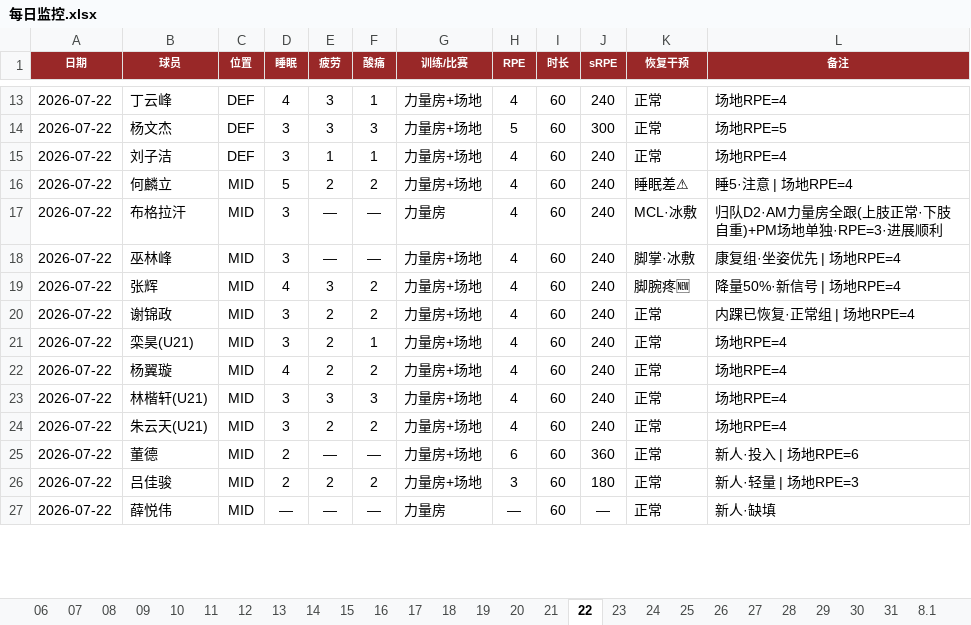
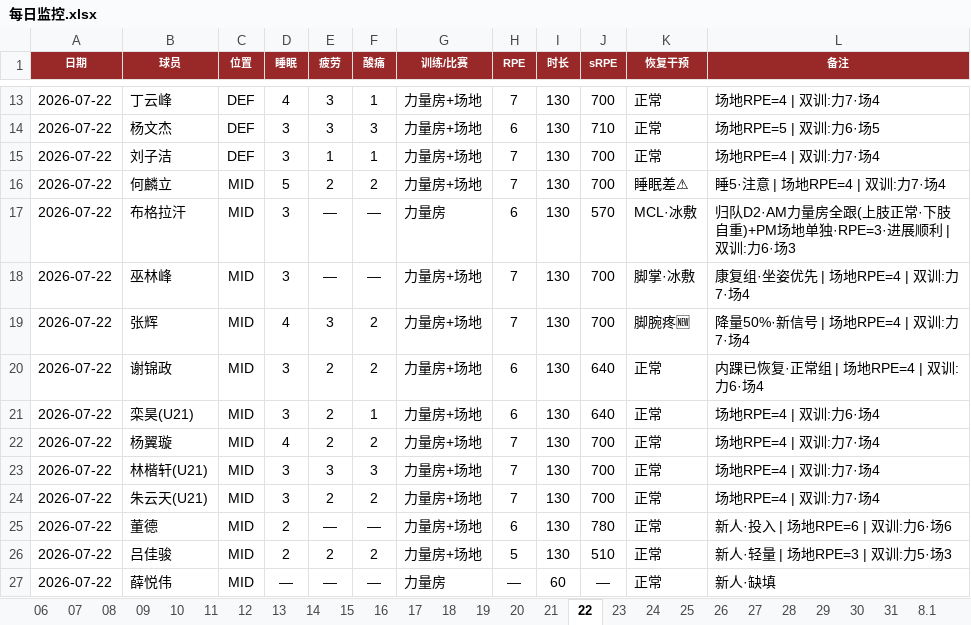
Before and after one commit to 13909605065/kenshin-pro, an Excel workbook: public/share/data/每日监控.xlsx, sheet 22, drawn as a sheet; only a part is shown, gaps mark what is left out; values as stored, in another font and other column widths than the file's, no borders; the diff covers the shown part only; the diff names each change by its address in the sheet, - before the commit and + after, or states it on an @@ line.

```diff
--- a/public/share/data/每日监控.xlsx (sheet 22)
+++ b/public/share/data/每日监控.xlsx (sheet 22)
-H13 (RPE): 4
+H13 (RPE): 7
-I13:I26 (时长): 60
+I13:I26 (时长): 130
-J13 (sRPE): 240
+J13 (sRPE): 700
-L13 (备注): 场地RPE=4
+L13 (备注): 场地RPE=4 | 双训:力7·场4
-H14 (RPE): 5
+H14 (RPE): 6
-J14 (sRPE): 300
+J14 (sRPE): 710
-L14 (备注): 场地RPE=5
+L14 (备注): 场地RPE=5 | 双训:力6·场5
-H15:H16 (RPE): 4
+H15:H16 (RPE): 7
-J15:J16 (sRPE): 240
+J15:J16 (sRPE): 700
-L15 (备注): 场地RPE=4
+L15 (备注): 场地RPE=4 | 双训:力7·场4
-L16 (备注): 睡5·注意 | 场地RPE=4
+L16 (备注): 睡5·注意 | 场地RPE=4 | 双训:力7·场4
-H17 (RPE): 4
+H17 (RPE): 6
-J17 (sRPE): 240
+J17 (sRPE): 570
-L17 (备注): …进展顺利
+L17 (备注): …进展顺利 | 双训:力6·场3
-H18:H19 (RPE): 4
+H18:H19 (RPE): 7
-J18:J19 (sRPE): 240
+J18:J19 (sRPE): 700
-L18 (备注): 康复组·坐姿优先 | 场地RPE=4
+L18 (备注): 康复组·坐姿优先 | 场地RPE=4 | 双训:力7·场4
-L19 (备注): 降量50%·新信号 | 场地RPE=4
+L19 (备注): 降量50%·新信号 | 场地RPE=4 | 双训:力7·场4
-H20:H21 (RPE): 4
+H20:H21 (RPE): 6
-J20:J21 (sRPE): 240
+J20:J21 (sRPE): 640
-L20 (备注): 内踝已恢复·正常组 | 场地RPE=4
+L20 (备注): 内踝已恢复·正常组 | 场地RPE=4 | 双训:力6·场4
-L21 (备注): 场地RPE=4
+L21 (备注): 场地RPE=4 | 双训:力6·场4
-H22:H24 (RPE): 4
+H22:H24 (RPE): 7
-J22:J24 (sRPE): 240
+J22:J24 (sRPE): 700
-L22:L24 (备注): 场地RPE=4
+L22:L24 (备注): 场地RPE=4 | 双训:力7·场4
-J25 (sRPE): 360
+J25 (sRPE): 780
-L25 (备注): 新人·投入 | 场地RPE=6
+L25 (备注): 新人·投入 | 场地RPE=6 | 双训:力6·场6
-H26 (RPE): 3
+H26 (RPE): 5
-J26 (sRPE): 180
+J26 (sRPE): 510
-L26 (备注): 新人·轻量 | 场地RPE=3
+L26 (备注): 新人·轻量 | 场地RPE=3 | 双训:力5·场3
```
Also changed, not shown: 63 edited cells elsewhere in this sheet, sheet ACWR负荷比, other sheet tabs, public/share/data/伤病与体测.xlsx, public/share/data/每日强度监控.xlsx, 3 other files.
